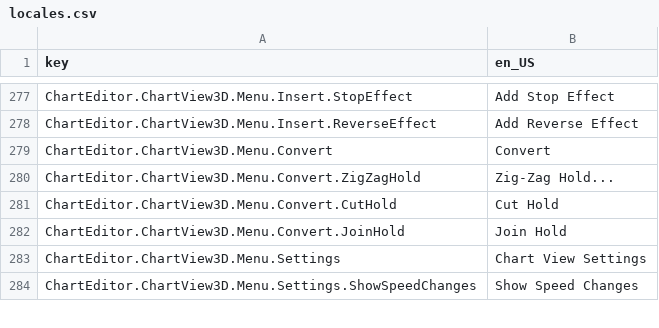
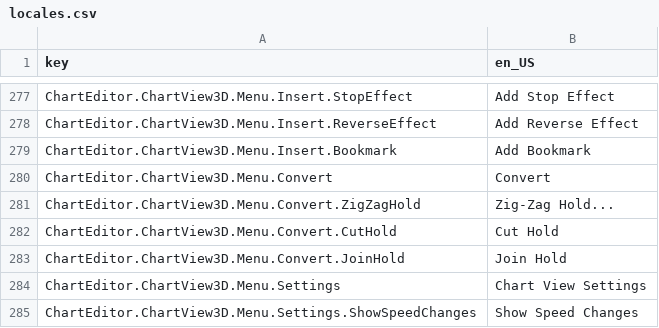
Before and after one commit to Yasu3D/SaturnEdit, a CSV file: SaturnEdit/Assets/Locales/locales.csv, drawn as a sheet; only a part is shown, gaps mark what is left out.

Commit message:
add bookmark, polish

```diff
--- a/SaturnEdit/Assets/Locales/locales.csv
+++ b/SaturnEdit/Assets/Locales/locales.csv
@@ -278,2 +278,3 @@ ChartEditor.ChartView3D.Menu.Insert.StopEffect,Add Stop Effect
 ChartEditor.ChartView3D.Menu.Insert.ReverseEffect,Add Reverse Effect
+ChartEditor.ChartView3D.Menu.Insert.Bookmark,Add Bookmark
 ChartEditor.ChartView3D.Menu.Convert,Convert
```
Also changed, not shown: 6 other files.
